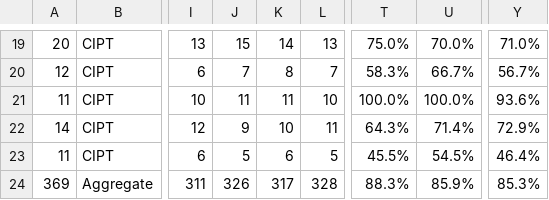
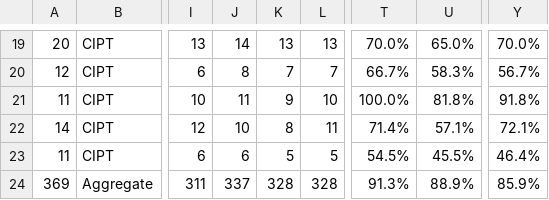
Before and after one commit to trustsuperset/privacy_llm_benchmark, a CSV file: graphs/results_as_percent.csv, drawn as a sheet; only a part is shown, gaps mark what is left out; the diff covers the shown part only; the diff names each change by its address in the sheet, - before the commit and + after, or states it on an @@ line.

```diff
--- a/graphs/results_as_percent.csv
+++ b/graphs/results_as_percent.csv
-J19: 15
+J19: 14
-K19: 14
+K19: 13
-T19: 75.0%
+T19: 70.0%
-U19: 70.0%
+U19: 65.0%
-Y19: 71.0%
+Y19: 70.0%
-J20: 7
+J20: 8
-K20: 8
+K20: 7
-T20: 58.3%
+T20: 66.7%
-U20: 66.7%
+U20: 58.3%
-K21: 11
+K21: 9
-U21: 100.0%
+U21: 81.8%
-Y21: 93.6%
+Y21: 91.8%
-J22: 9
+J22: 10
-K22: 10
+K22: 8
-T22: 64.3%
+T22: 71.4%
-U22: 71.4%
+U22: 57.1%
-Y22: 72.9%
+Y22: 72.1%
-J23: 5
+J23: 6
-K23: 6
+K23: 5
-T23: 45.5%
+T23: 54.5%
-U23: 54.5%
+U23: 45.5%
-J24: 326
+J24: 337
-K24: 317
+K24: 328
-T24: 88.3%
+T24: 91.3%
-U24: 85.9%
+U24: 88.9%
-Y24: 85.3%
+Y24: 85.9%
```
Also changed, not shown: 60 edited cells elsewhere in this file, graphs/results_as_count.csv, 10 other files.
